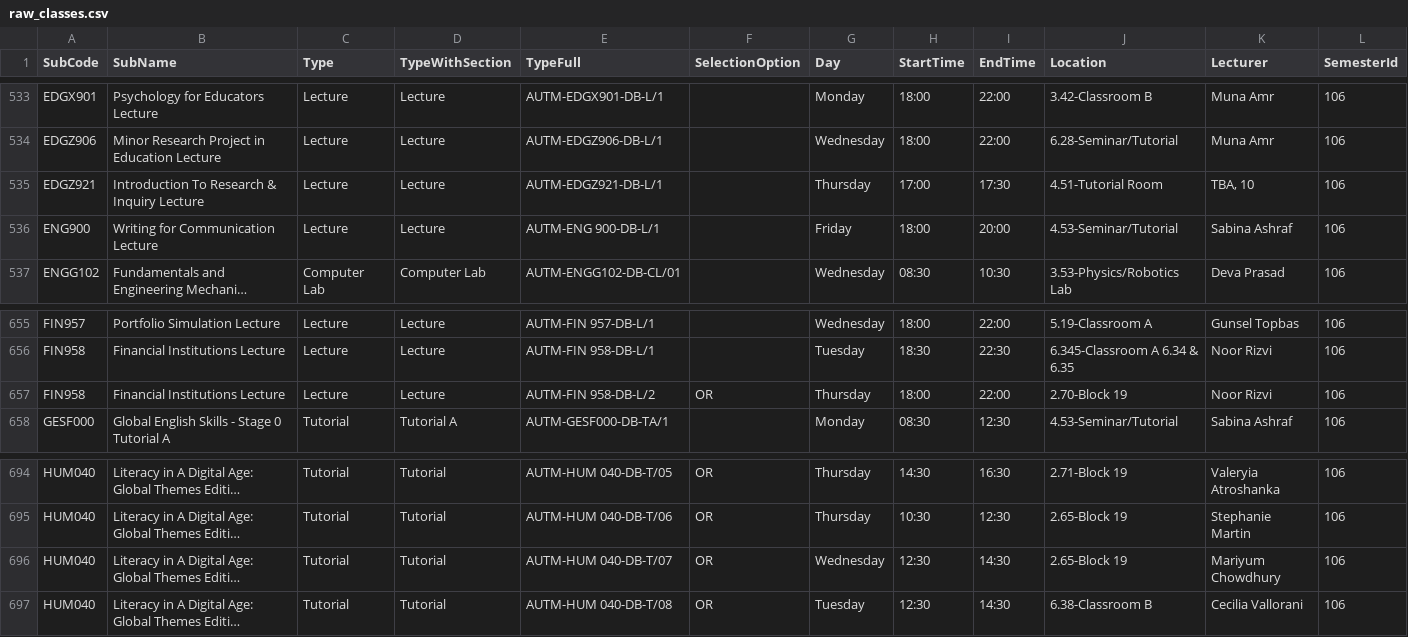
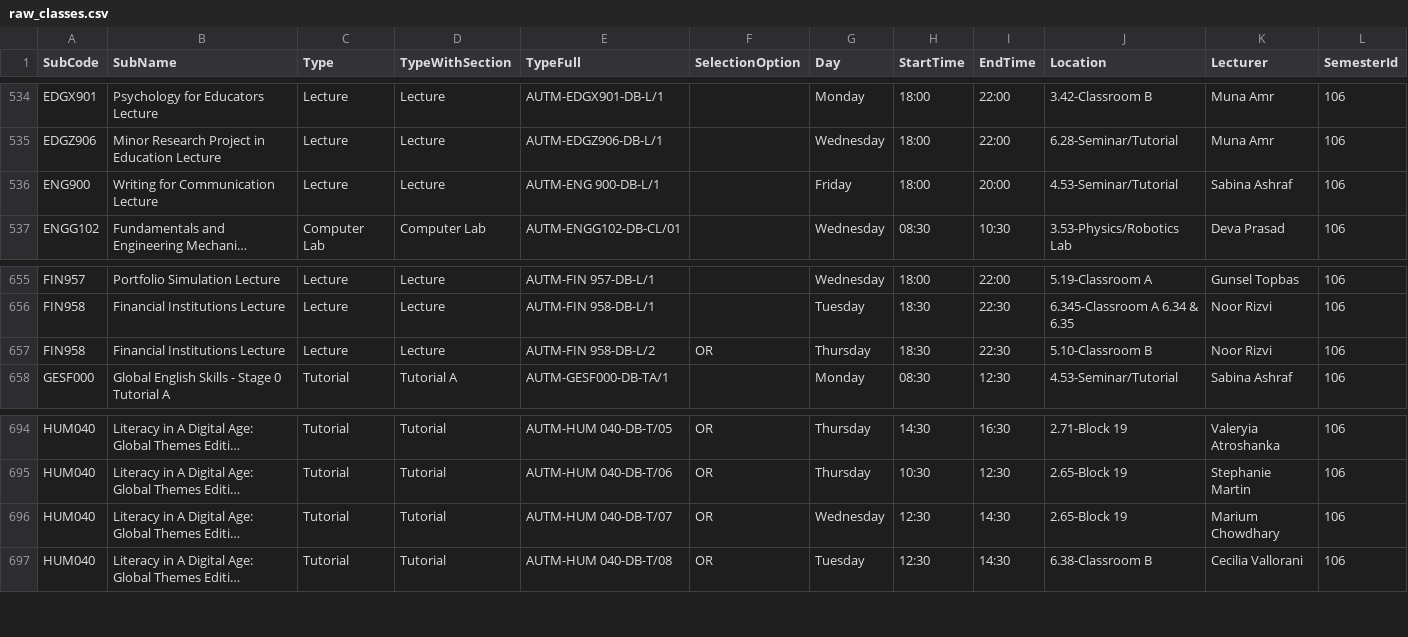
Before and after one commit to tahayparker/vizla, a CSV file: src/data/raw_classes.csv, drawn as a sheet; only a part is shown, gaps mark what is left out; long unchanged cells end in …; removed rows and columns are numbered as before the commit, all else as after; the diff covers the shown part only; the diff names each change by its address in the sheet, - before the commit and + after, or states it on an @@ line.

```diff
--- a/src/data/raw_classes.csv
+++ b/src/data/raw_classes.csv
-row 535: EDGZ921 | Introduction To Research & Inquiry Lecture | Lecture | Lecture | AUTM-EDGZ921-DB-L/1 |  | Thursday | 17:00 | 17:30 | 4.51-Tutorial Room | TBA, 10 | 106
-H657 (StartTime): 18:00
+H657 (StartTime): 18:30
-I657 (EndTime): 22:00
+I657 (EndTime): 22:30
-J657 (Location): 2.70-Block 19
+J657 (Location): 5.10-Classroom B
-K696 (Lecturer): Mariyum Chowdhury
+K696 (Lecturer): Marium Chowdhary
```
Also changed, not shown: 4 added rows, 1 removed row and 15 edited cells elsewhere in this file, 1 other file.
